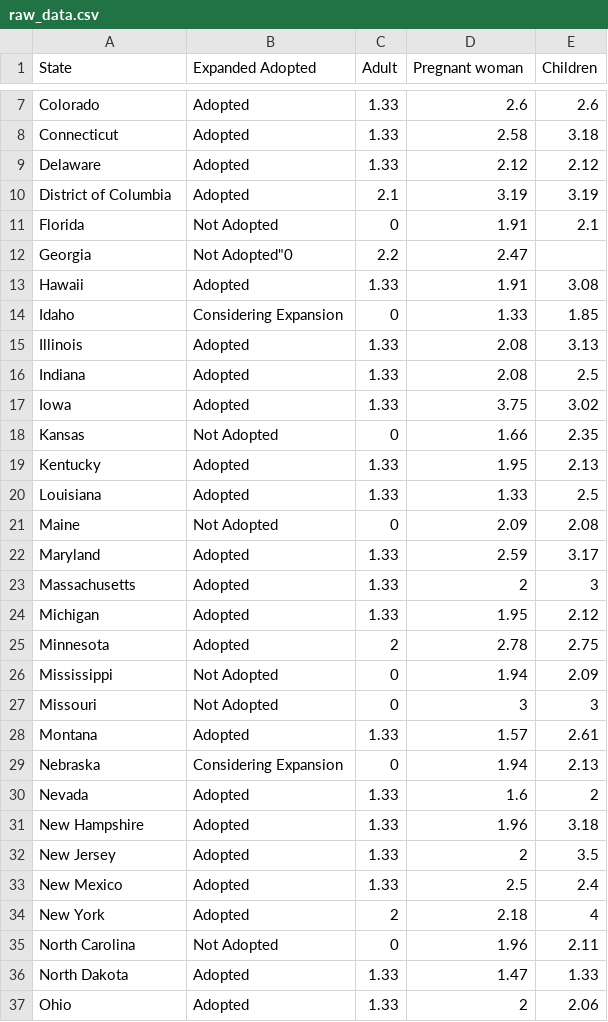
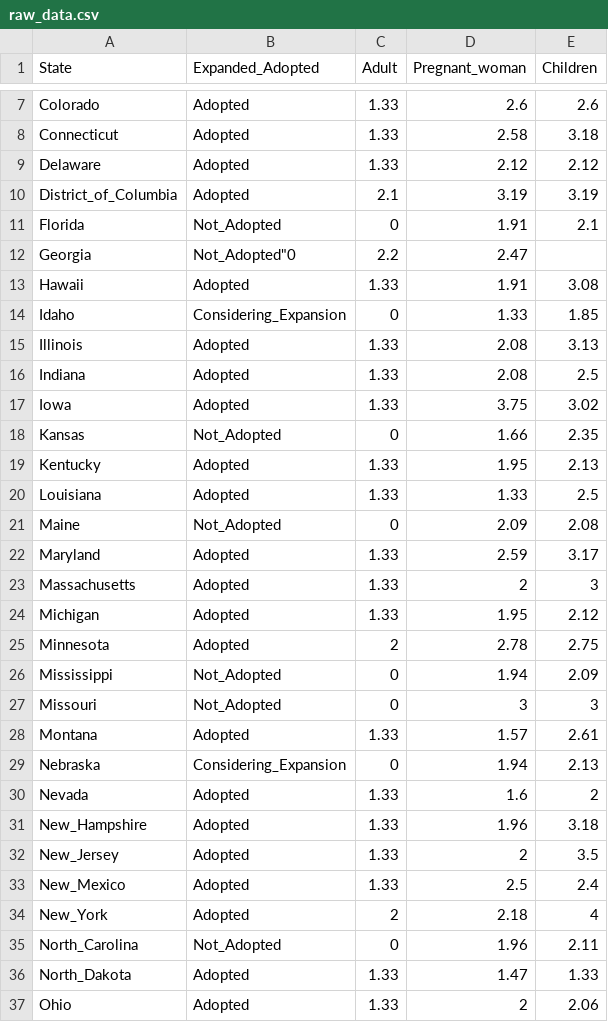
Before and after one commit to dewpey/GlobalHealth, a CSV file: Server/raw_data.csv, drawn as a sheet; only a part is shown, gaps mark what is left out; the diff covers the shown part only.

Commit message:
Replaced spaces in raw_data with underscores, converted values in base.py to ints/floats

```diff
--- a/Server/raw_data.csv
+++ b/Server/raw_data.csv
@@ -1 +1 @@
-"State","Expanded Adopted","Adult","Pregnant woman","Children"
+"State","Expanded_Adopted","Adult","Pregnant_woman","Children"
@@ -9,7 +9,7 @@
 "Delaware","Adopted","1.33","2.12","2.12"
-"District of Columbia","Adopted","2.1","3.19","3.19"
-"Florida","Not Adopted","0","1.91","2.1"
-"Georgia","Not Adopted""0","2.2","2.47"
+"District_of_Columbia","Adopted","2.1","3.19","3.19"
+"Florida","Not_Adopted","0","1.91","2.1"
+"Georgia","Not_Adopted""0","2.2","2.47"
 "Hawaii","Adopted","1.33","1.91","3.08"
-"Idaho","Considering Expansion","0","1.33","1.85"
+"Idaho","Considering_Expansion","0","1.33","1.85"
 "Illinois","Adopted","1.33","2.08","3.13"
@@ -17,6 +17,6 @@
 "Iowa","Adopted","1.33","3.75","3.02"
-"Kansas","Not Adopted","0","1.66","2.35"
+"Kansas","Not_Adopted","0","1.66","2.35"
 "Kentucky","Adopted","1.33","1.95","2.13"
 "Louisiana","Adopted","1.33","1.33","2.5"
-"Maine","Not Adopted","0","2.09","2.08"
+"Maine","Not_Adopted","0","2.09","2.08"
 "Maryland","Adopted","1.33","2.59","3.17"
@@ -25,13 +25,13 @@
 "Minnesota","Adopted","2","2.78","2.75"
-"Mississippi","Not Adopted","0","1.94","2.09"
-"Missouri","Not Adopted","0","3","3"
+"Mississippi","Not_Adopted","0","1.94","2.09"
+"Missouri","Not_Adopted","0","3","3"
 "Montana","Adopted","1.33","1.57","2.61"
-"Nebraska","Considering Expansion","0","1.94","2.13"
+"Nebraska","Considering_Expansion","0","1.94","2.13"
 "Nevada","Adopted","1.33","1.6","2"
-"New Hampshire","Adopted","1.33","1.96","3.18"
-"New Jersey","Adopted","1.33","2","3.5"
-"New Mexico","Adopted","1.33","2.5","2.4"
-"New York","Adopted","2","2.18","4"
-"North Carolina","Not Adopted","0","1.96","2.11"
-"North Dakota","Adopted","1.33","1.47","1.33"
+"New_Hampshire","Adopted","1.33","1.96","3.18"
+"New_Jersey","Adopted","1.33","2","3.5"
+"New_Mexico","Adopted","1.33","2.5","2.4"
+"New_York","Adopted","2","2.18","4"
+"North_Carolina","Not_Adopted","0","1.96","2.11"
+"North_Dakota","Adopted","1.33","1.47","1.33"
 "Ohio","Adopted","1.33","2","2.06"
```
Also changed, not shown: 14 edited cells elsewhere in this file, 1 other file.
